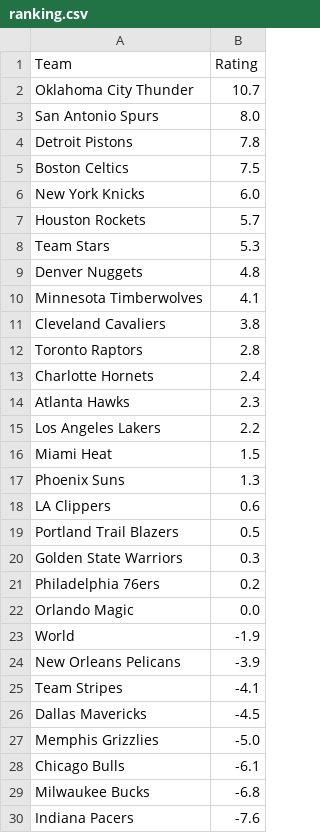
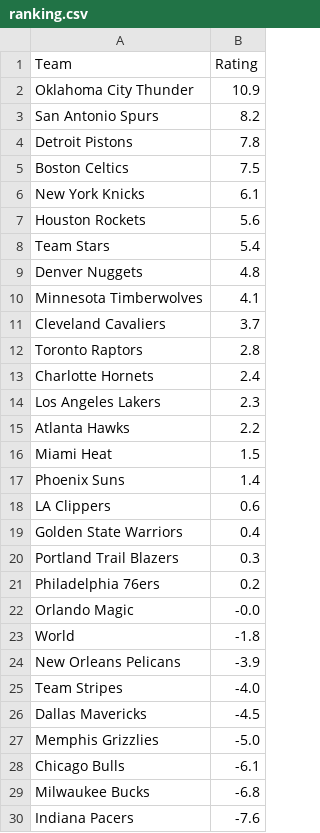
Before and after one commit to lgdsbrand/nba-model, a CSV file: nba/data/ranking.csv, drawn as a sheet; only a part is shown; the diff covers the shown part only.

```diff
--- a/nba/data/ranking.csv
+++ b/nba/data/ranking.csv
@@ -1,26 +1,26 @@
 Team,Rating
-Oklahoma City Thunder,10.7
-San Antonio Spurs,8.0
+Oklahoma City Thunder,10.9
+San Antonio Spurs,8.2
 Detroit Pistons,7.8
 Boston Celtics,7.5
-New York Knicks,6.0
-Houston Rockets,5.7
-Team Stars,5.3
+New York Knicks,6.1
+Houston Rockets,5.6
+Team Stars,5.4
 Denver Nuggets,4.8
 Minnesota Timberwolves,4.1
-Cleveland Cavaliers,3.8
+Cleveland Cavaliers,3.7
 Toronto Raptors,2.8
 Charlotte Hornets,2.4
-Atlanta Hawks,2.3
-Los Angeles Lakers,2.2
+Los Angeles Lakers,2.3
+Atlanta Hawks,2.2
 Miami Heat,1.5
-Phoenix Suns,1.3
+Phoenix Suns,1.4
 LA Clippers,0.6
-Portland Trail Blazers,0.5
-Golden State Warriors,0.3
+Golden State Warriors,0.4
+Portland Trail Blazers,0.3
 Philadelphia 76ers,0.2
-Orlando Magic,0.0
-World,-1.9
+Orlando Magic,-0.0
+World,-1.8
 New Orleans Pelicans,-3.9
-Team Stripes,-4.1
+Team Stripes,-4.0
 Dallas Mavericks,-4.5
```
Also changed, not shown: 2 edited cells elsewhere in this file, data/raw/2027_teams.csv, nba/data/games.csv, 12 other files.
